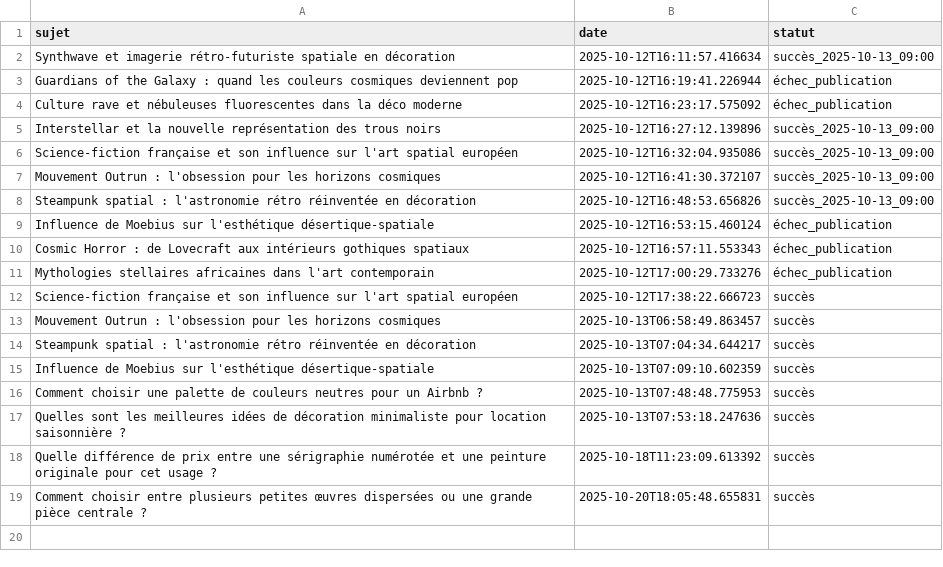
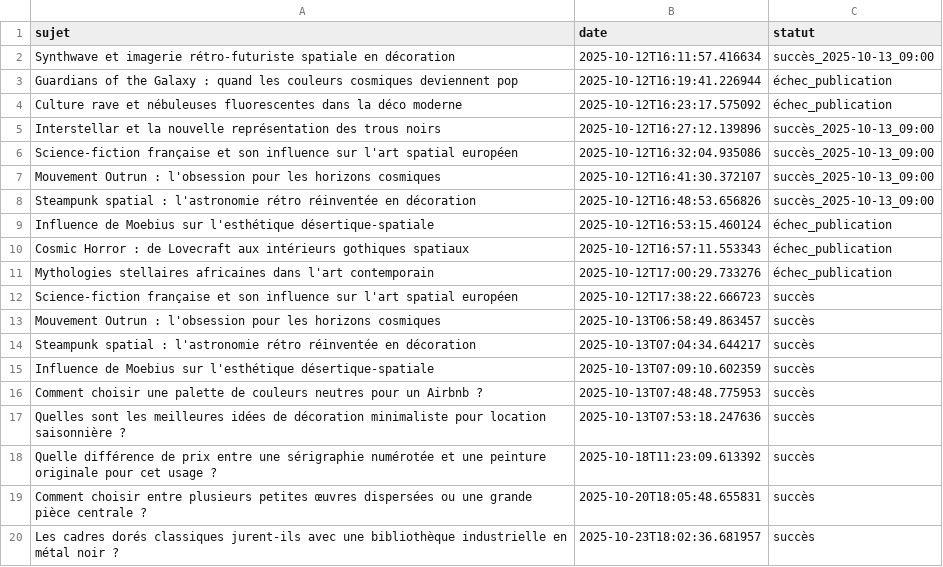
Before and after one commit to Metalosmose21/Biblioth-que-2, a CSV file: sujets_traites.csv, drawn as a sheet.

```diff
--- a/sujets_traites.csv
+++ b/sujets_traites.csv
@@ -19 +19,2 @@ Quelle différence de prix entre une sérigraphie numérotée et une peinture or
 Comment choisir entre plusieurs petites œuvres dispersées ou une grande pièce centrale ?,2025-10-20T18:05:48.655831,succès
+Les cadres dorés classiques jurent-ils avec une bibliothèque industrielle en métal noir ?,2025-10-23T18:02:36.681957,succès
```
Also changed, not shown: sujets.csv.
